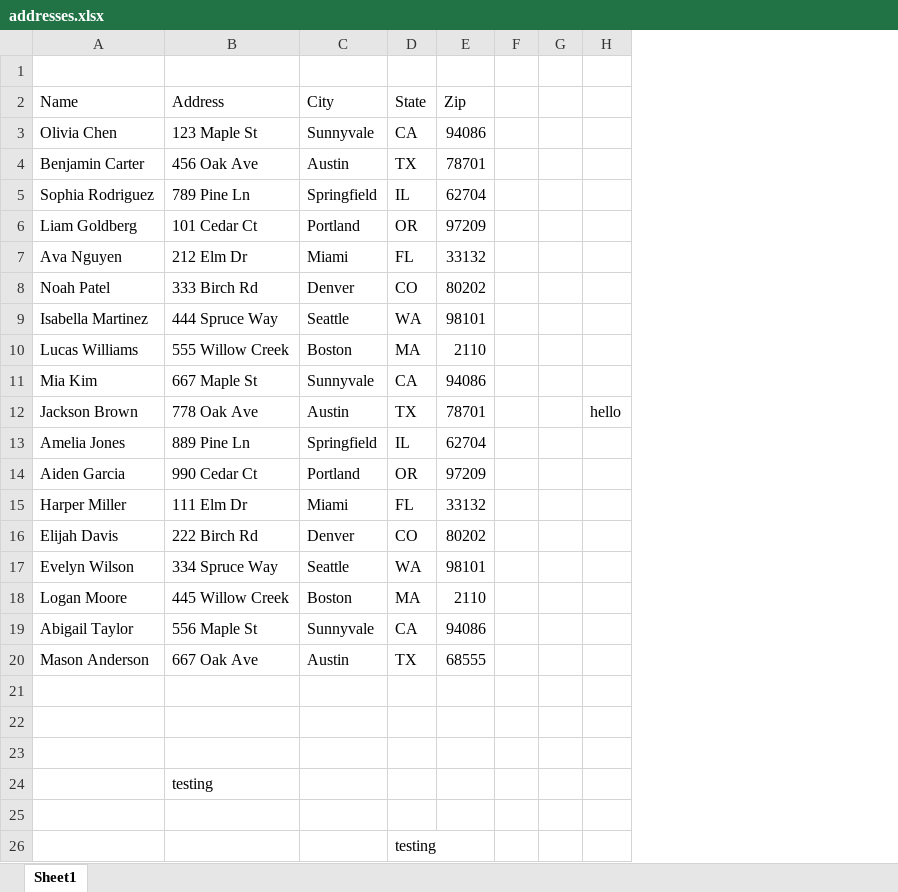
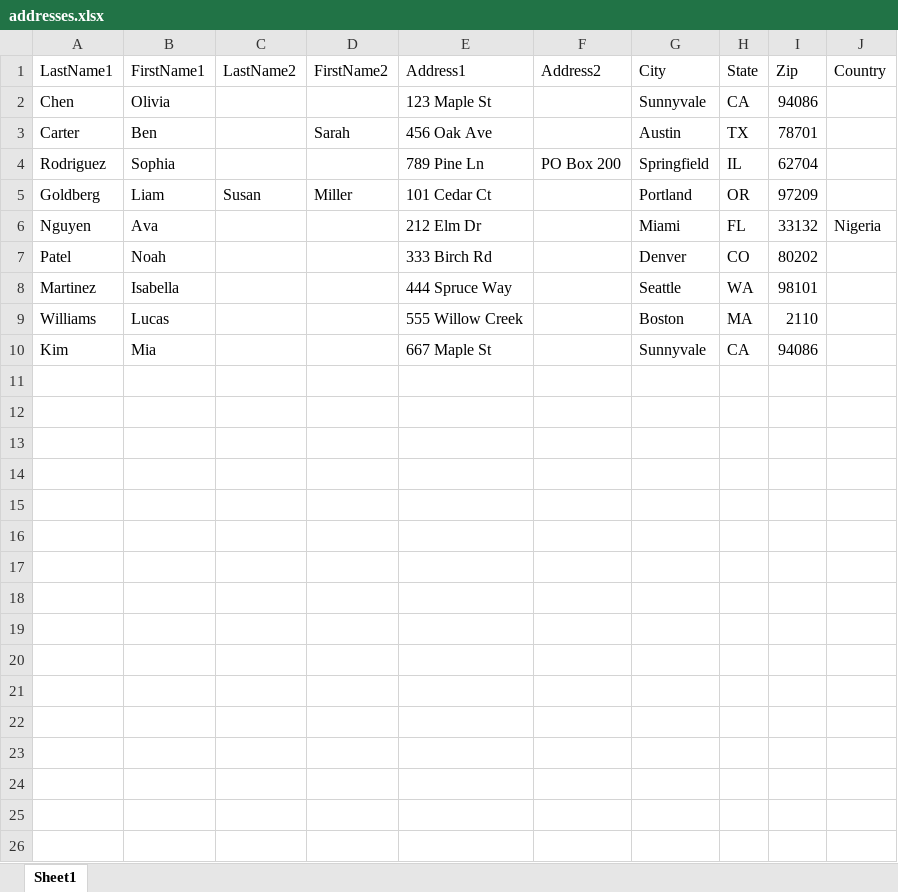
Before and after one commit to davidheeren/address_label, an Excel workbook: addresses.xlsx, sheet Sheet1, drawn as a sheet; values as stored, in another font and other column widths than the file's, no borders; removed rows and columns are numbered as before the commit, all else as after; the diff names each change by its address in the sheet, - before the commit and + after, or states it on an @@ line.

```diff
--- a/addresses.xlsx (sheet Sheet1)
+++ b/addresses.xlsx (sheet Sheet1)
-column A (Name), rows 3-11: Olivia Chen | Benjamin Carter | Sophia Rodriguez | Liam Goldberg | Ava Nguyen | Noah Patel | Isabella Martinez | Lucas Williams | Mia Kim
+column A (LastName1), rows 2-10: Chen | Carter | Rodriguez | Goldberg | Nguyen | Patel | Martinez | Williams | Kim
+column B (FirstName1), rows 2-10: Olivia | Ben | Sophia | Liam | Ava | Noah | Isabella | Lucas | Mia
+column C (LastName2), row 5: Susan
+column D (FirstName2), rows 3-5: Sarah |  | Miller
+column F (Address2), row 4: PO Box 200
-column F, empty
-column G, empty
-column H, empty
+column J (Country), row 6: Nigeria
-row 1: (empty)
-E1: Address
+E1: Address1
-row 12: Jackson Brown | 778 Oak Ave | Austin | TX | 78701 |  |  | hello
-row 13: Amelia Jones | 889 Pine Ln | Springfield | IL | 62704
-row 14: Aiden Garcia | 990 Cedar Ct | Portland | OR | 97209
-row 15: Harper Miller | 111 Elm Dr | Miami | FL | 33132
-row 16: Elijah Davis | 222 Birch Rd | Denver | CO | 80202
-row 17: Evelyn Wilson | 334 Spruce Way | Seattle | WA | 98101
-row 18: Logan Moore | 445 Willow Creek | Boston | MA | 2110
-row 19: Abigail Taylor | 556 Maple St | Sunnyvale | CA | 94086
-row 20: Mason Anderson | 667 Oak Ave | Austin | TX | 68555
-row 21: (empty)
-row 22: (empty)
-row 23: (empty)
-row 24:  | testing
-row 25: (empty)
-row 26:  |  |  | testing
```
Also changed, not shown: 9 other files.
